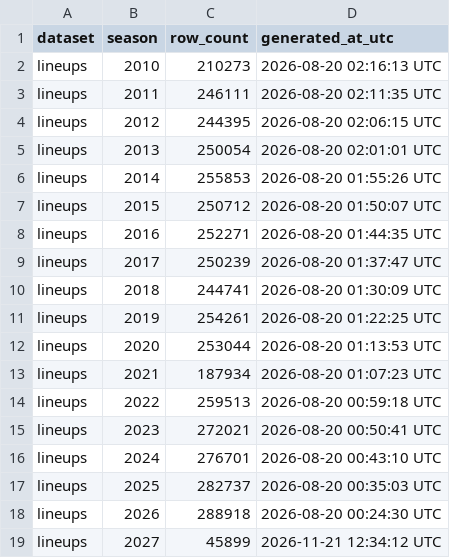
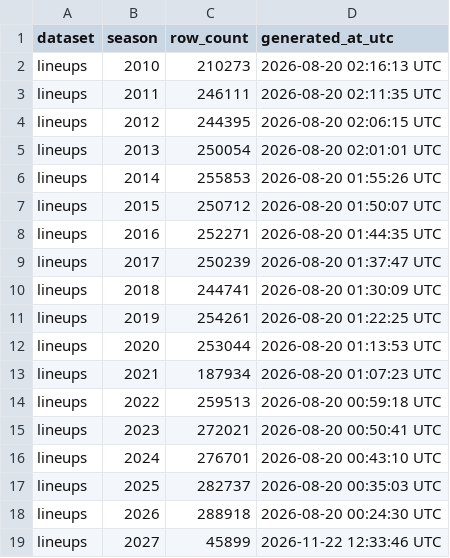
Before and after one commit to sportsdataverse/ncaa-mbb-hoops-data, a CSV file: mbb/lineups/manifest.csv, drawn as a sheet.

```diff
--- a/mbb/lineups/manifest.csv
+++ b/mbb/lineups/manifest.csv
@@ -18,2 +18,2 @@ lineups,2025,282737,2026-08-20 00:35:03 UTC
 lineups,2026,288918,2026-08-20 00:24:30 UTC
-lineups,2027,45899,2026-11-21 12:34:12 UTC
+lineups,2027,45899,2026-11-22 12:33:46 UTC
```
Also changed, not shown: mbb/matchup_stints/manifest.csv, mbb/pbp/manifest.csv, 8 other files.
